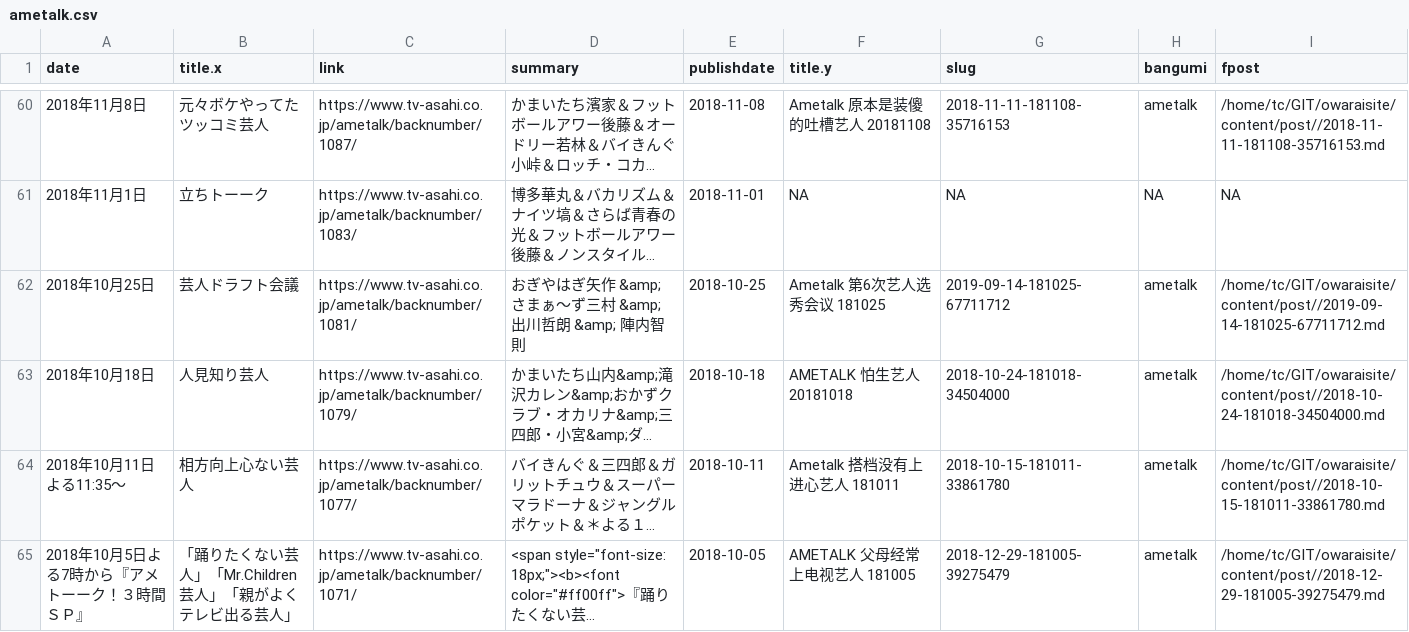
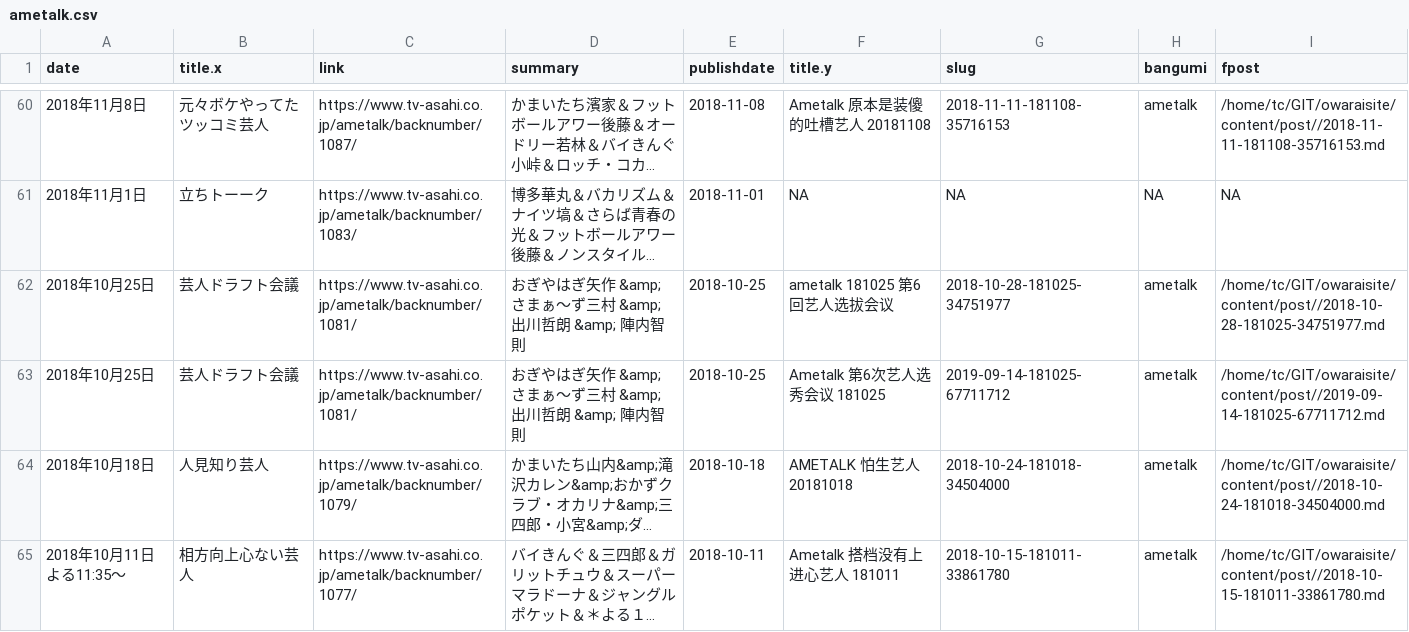
Before and after one commit to tcgriffith/owaraisite, a CSV file: static/ametalk.csv, drawn as a sheet; only a part is shown, gaps mark what is left out; the shorter side is filled out with more unchanged rows; long unchanged cells end in …; the diff covers the shown part only; the diff names each change by its address in the sheet, - before the commit and + after, or states it on an @@ line.

```diff
--- a/static/ametalk.csv
+++ b/static/ametalk.csv
+row 62: 2018年10月25日 | 芸人ドラフト会議 | https://www.tv-asahi.co.jp/ametalk/backnumber/1081/ | おぎやはぎ矢作 &amp; さまぁ～ず三村 &amp; 出川哲朗 &amp; 陣内智則 | 2018-10-25 | ametalk 181025 第6回艺人选拔会议 | 2018-10-28-181025-34751977 | ametalk | /home/tc/GIT/owaraisite/content/post//2018-10-28-181025-34751977.md
```
Also changed, not shown: 12 edited cells elsewhere in this file, 3 other files.
